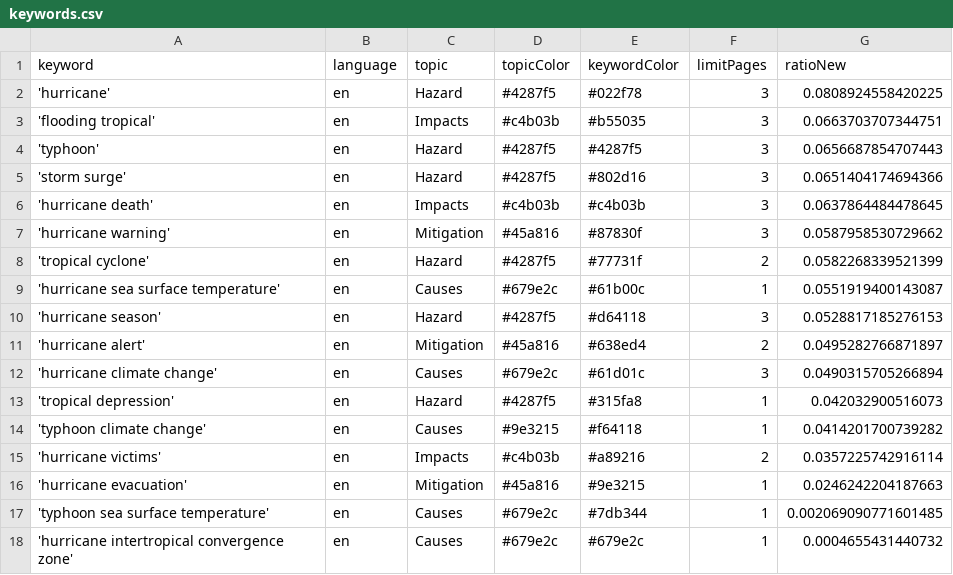
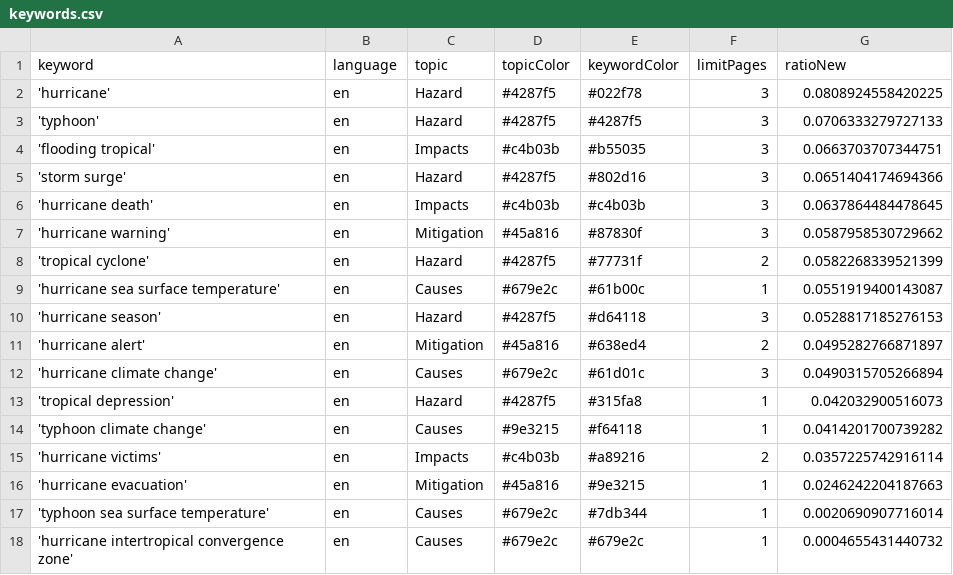
Before and after one commit to jens-news/hurricaneIsComing, a CSV file: keywords.csv, drawn as a sheet.

```diff
--- a/keywords.csv
+++ b/keywords.csv
@@ -2,4 +2,4 @@ keyword,language,topic,topicColor,keywordColor,limitPages,ratioNew
 'hurricane',en,Hazard,#4287f5,#022f78,3,0.0808924558420225
+'typhoon',en,Hazard,#4287f5,#4287f5,3,0.0706333279727133
 'flooding tropical',en,Impacts,#c4b03b,#b55035,3,0.0663703707344751
-'typhoon',en,Hazard,#4287f5,#4287f5,3,0.0656687854707443
 'storm surge',en,Hazard,#4287f5,#802d16,3,0.0651404174694366
@@ -16,3 +16,3 @@ keyword,language,topic,topicColor,keywordColor,limitPages,ratioNew
 'hurricane evacuation',en,Mitigation,#45a816,#9e3215,1,0.0246242204187663
-'typhoon sea surface temperature',en,Causes,#679e2c,#7db344,1,0.002069090771601485
+'typhoon sea surface temperature',en,Causes,#679e2c,#7db344,1,0.0020690907716014
 'hurricane intertropical convergence zone',en,Causes,#679e2c,#679e2c,1,0.0004655431440732
```
Also changed, not shown: csv/news_2026_03.csv, 1 other file.
